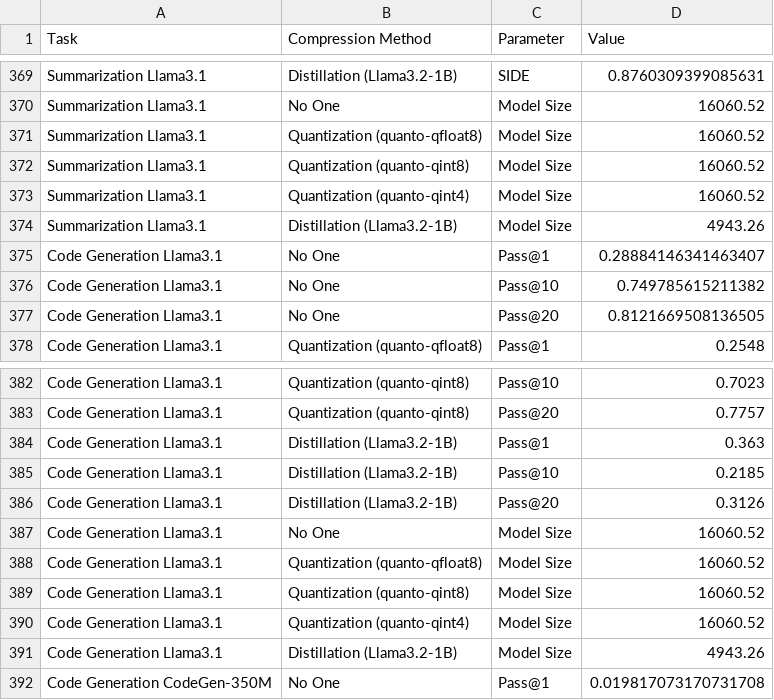
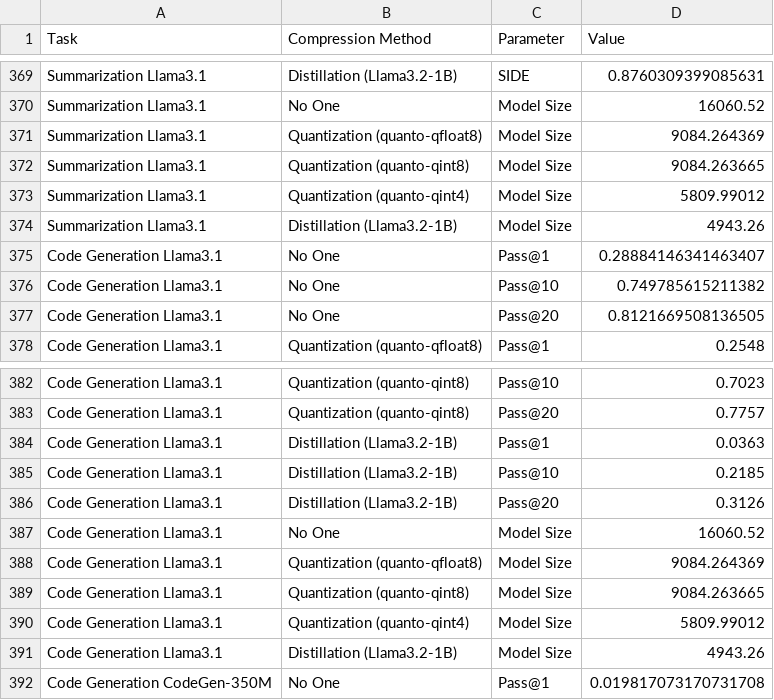
Before and after one commit to giordanoDaloisio/CodeXGLUE, a CSV file: analysis/experiment_values.csv, drawn as a sheet; only a part is shown, gaps mark what is left out.

```diff
--- a/analysis/experiment_values.csv
+++ b/analysis/experiment_values.csv
@@ -370,5 +370,5 @@ Summarization Llama3.1,Distillation (Llama3.2-1B),SIDE,0.8760309399085631
 Summarization Llama3.1,No One,Model Size,16060.52
-Summarization Llama3.1,Quantization (quanto-qfloat8),Model Size,16060.52
-Summarization Llama3.1,Quantization (quanto-qint8),Model Size,16060.52
-Summarization Llama3.1,Quantization (quanto-qint4),Model Size,16060.52
+Summarization Llama3.1,Quantization (quanto-qfloat8),Model Size,9084.264369
+Summarization Llama3.1,Quantization (quanto-qint8),Model Size,9084.263665
+Summarization Llama3.1,Quantization (quanto-qint4),Model Size,5809.99012
 Summarization Llama3.1,Distillation (Llama3.2-1B),Model Size,4943.26
@@ -383,3 +383,3 @@ Code Generation Llama3.1,Quantization (quanto-qint8),Pass@10,0.7023
 Code Generation Llama3.1,Quantization (quanto-qint8),Pass@20,0.7757
-Code Generation Llama3.1,Distillation (Llama3.2-1B),Pass@1,0.363
+Code Generation Llama3.1,Distillation (Llama3.2-1B),Pass@1,0.0363
 Code Generation Llama3.1,Distillation (Llama3.2-1B),Pass@10,0.2185
@@ -387,5 +387,5 @@ Code Generation Llama3.1,Distillation (Llama3.2-1B),Pass@20,0.3126
 Code Generation Llama3.1,No One,Model Size,16060.52
-Code Generation Llama3.1,Quantization (quanto-qfloat8),Model Size,16060.52
-Code Generation Llama3.1,Quantization (quanto-qint8),Model Size,16060.52
-Code Generation Llama3.1,Quantization (quanto-qint4),Model Size,16060.52
+Code Generation Llama3.1,Quantization (quanto-qfloat8),Model Size,9084.264369
+Code Generation Llama3.1,Quantization (quanto-qint8),Model Size,9084.263665
+Code Generation Llama3.1,Quantization (quanto-qint4),Model Size,5809.99012
 Code Generation Llama3.1,Distillation (Llama3.2-1B),Model Size,4943.26
```
Also changed, not shown: 18 other files.
